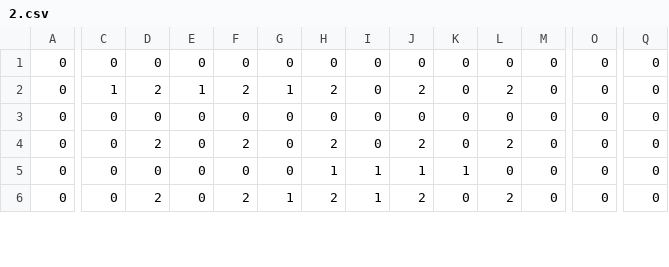
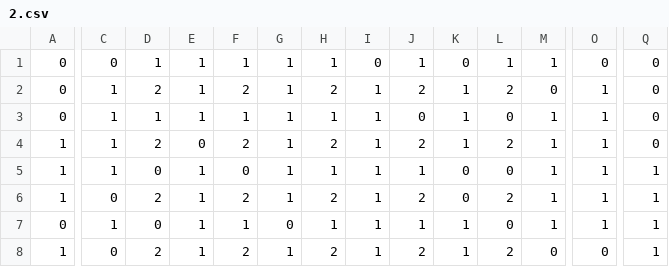
Before and after one commit to baibhavbista/bomberr, a CSV file: Levels/2.csv, drawn as a sheet; only a part is shown, gaps mark what is left out; removed rows and columns are numbered as before the commit, all else as after; rows hold the shown columns only; the diff covers the shown part only; the diff names each change by its address in the sheet, - before the commit and + after, or states it on an @@ line.

```diff
--- a/Levels/2.csv
+++ b/Levels/2.csv
-D1: 0
+D1: 1
-E1: 0
+E1: 1
-F1: 0
+F1: 1
-G1: 0
+G1: 1
-H1: 0
+H1: 1
-J1: 0
+J1: 1
-L1: 0
+L1: 1
-M1: 0
+M1: 1
-I2: 0
+I2: 1
-K2: 0
+K2: 1
-O2: 0
+O2: 1
-row 3: 0 | 0 | 0 | 0 | 0 | 0 | 0 | 0 | 0 | 0 | 0 | 0 | 0 | 0
+row 3: 0 | 1 | 1 | 1 | 1 | 1 | 1 | 1 | 0 | 1 | 0 | 1 | 1 | 0
-A4: 0
+A4: 1
-C4: 0
+C4: 1
-G4: 0
+G4: 1
-I4: 0
+I4: 1
-K4: 0
+K4: 1
-M4: 0
+M4: 1
-O4: 0
+O4: 1
+row 5: 1 | 1 | 0 | 1 | 0 | 1 | 1 | 1 | 1 | 0 | 0 | 1 | 1 | 1
+row 6: 1 | 0 | 2 | 1 | 2 | 1 | 2 | 1 | 2 | 0 | 2 | 1 | 1 | 1
-C7: 0
+C7: 1
-E7:E8: 0
+E7:E8: 1
-F7: 0
+F7: 1
-M7: 0
+M7: 1
-O7: 0
+O7: 1
-Q7:Q8: 0
+Q7:Q8: 1
-A8: 0
+A8: 1
-K8: 0
+K8: 1
```
Also changed, not shown: 2 removed rows and 25 edited cells elsewhere in this file, Levels/1.csv, 14 other files.
